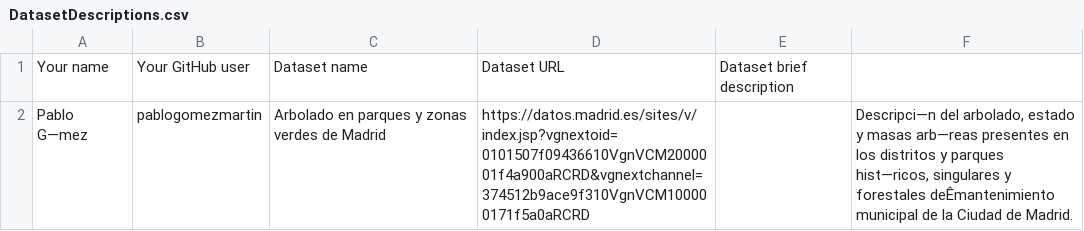
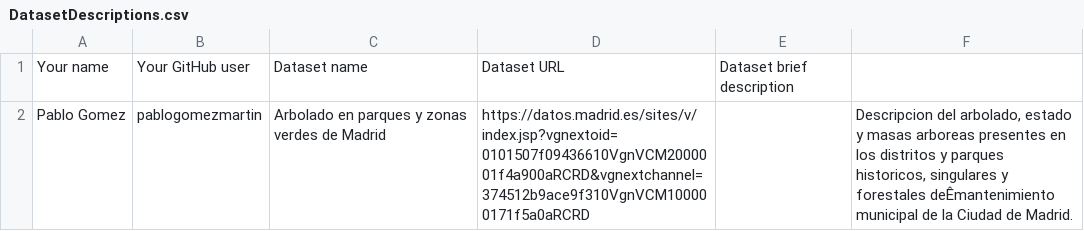
Before and after one commit to FacultadInformatica-LinkedData/Curso2021-2022-DataScience, a CSV file: Assignment1/DatasetDescriptions.csv, drawn as a sheet.

Commit message:
Assignment 1
Assignment 1

```diff
--- a/Assignment1/DatasetDescriptions.csv
+++ b/Assignment1/DatasetDescriptions.csv
@@ -1,2 +1,2 @@
 Your name; Your GitHub user; Dataset name; Dataset URL; Dataset brief description;
-Pablo G—mez;pablogomezmartin;Arbolado en parques y zonas verdes de Madrid;https://datos.madrid.es/sites/v/index.jsp?vgnextoid=0101507f09436610VgnVCM2000001f4a900aRCRD&vgnextchannel=374512b9ace9f310VgnVCM100000171f5a0aRCRD;;Descripci—n del arbolado, estado y masas arb—reas presentes en los distritos y parques hist—ricos, singulares y forestales deÊmantenimiento municipal de la Ciudad de Madrid.
+Pablo Gomez;pablogomezmartin;Arbolado en parques y zonas verdes de Madrid;https://datos.madrid.es/sites/v/index.jsp?vgnextoid=0101507f09436610VgnVCM2000001f4a900aRCRD&vgnextchannel=374512b9ace9f310VgnVCM100000171f5a0aRCRD;;Descripcion del arbolado, estado y masas arboreas presentes en los distritos y parques historicos, singulares y forestales deÊmantenimiento municipal de la Ciudad de Madrid.
```
